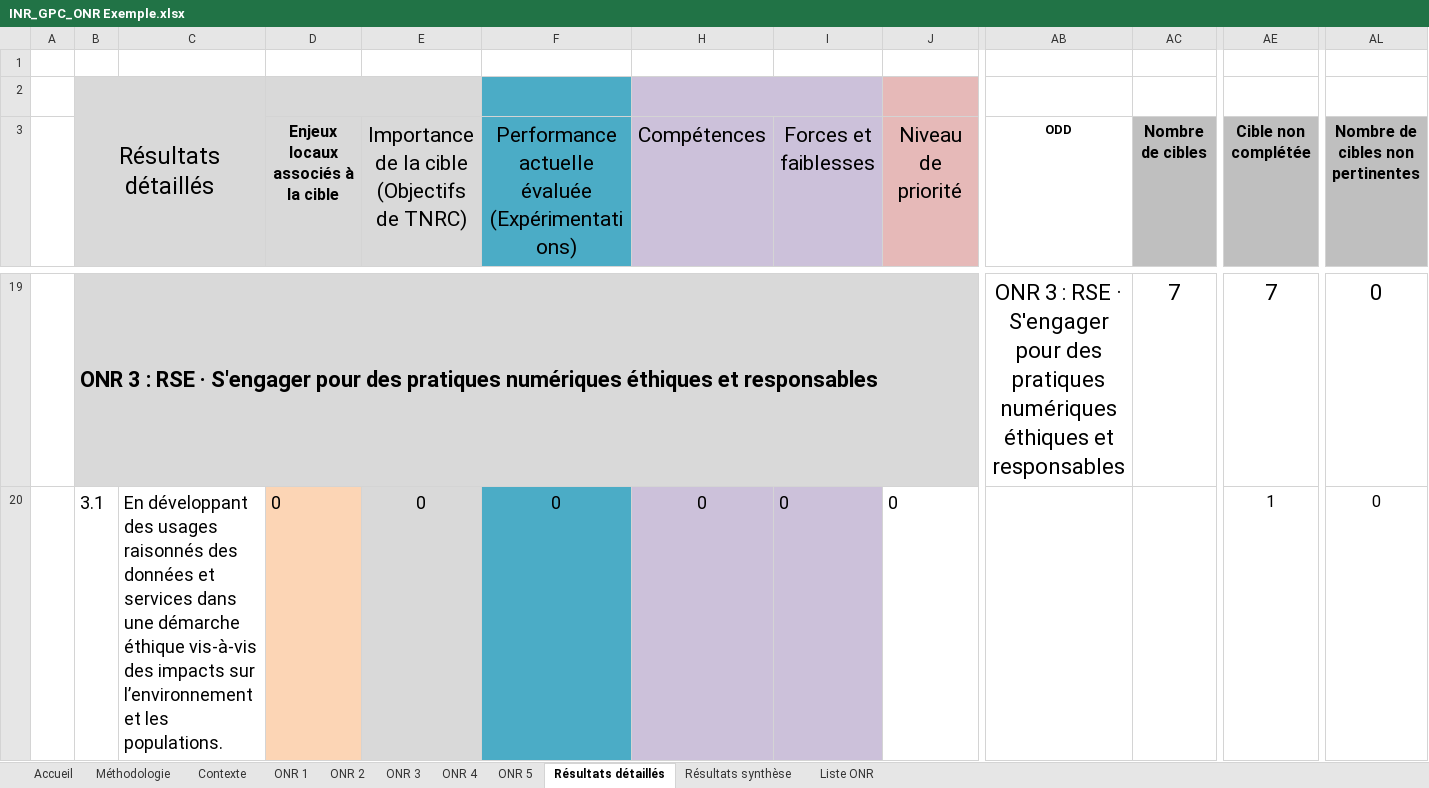
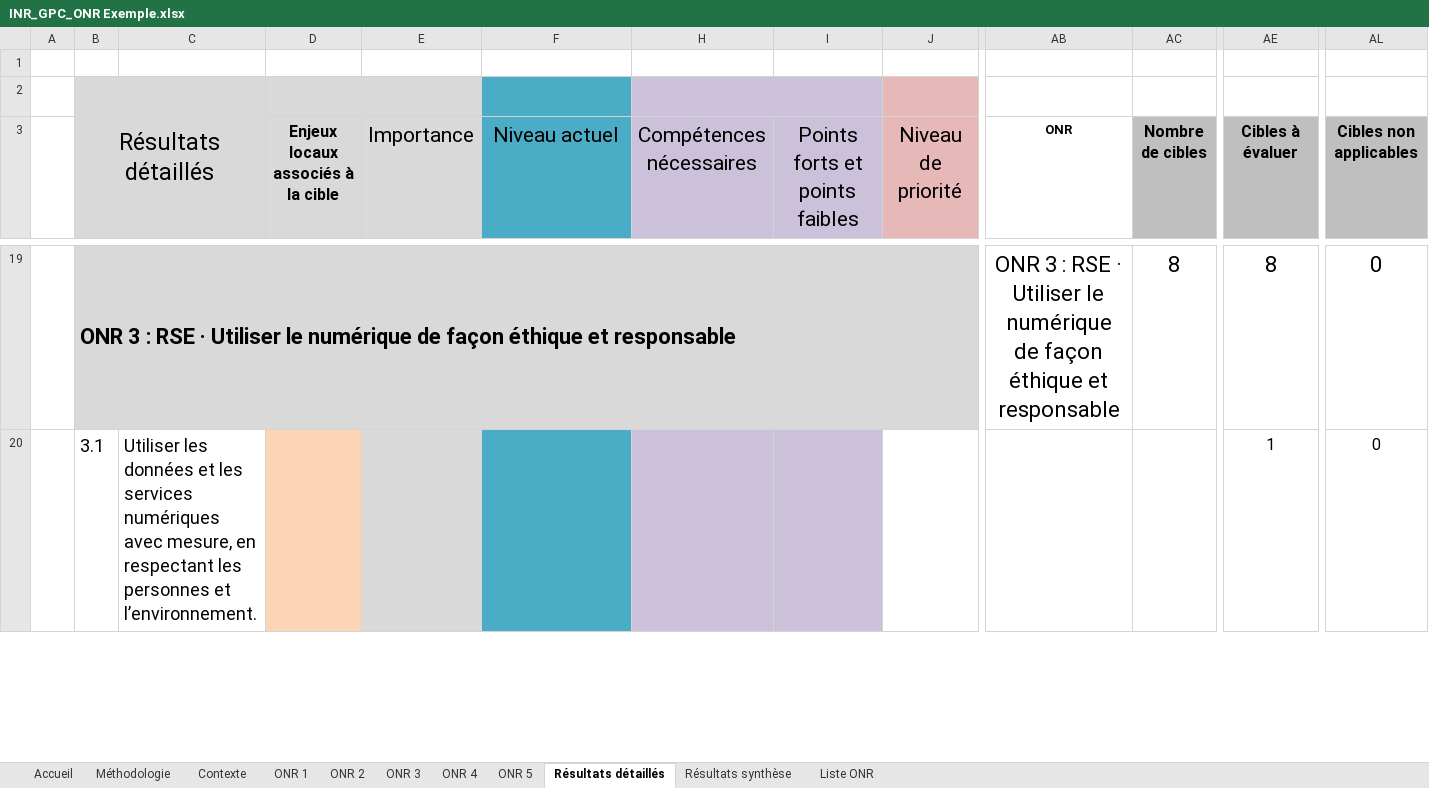
Before and after one commit to Institut-du-Numerique-Responsable/GPC-ONR, an Excel workbook: INR_GPC_ONR Exemple.xlsx, sheet Résultats détaillés, drawn as a sheet; only a part is shown, gaps mark what is left out; values as stored, in another font and other column widths than the file's, no borders; charts and pictures and conditional formats not drawn; the diff covers the shown part only; the diff names each change by its address in the sheet, - before the commit and + after, or states it on an @@ line.

Commit message:
feat: classeurs en langage clair, page de présentation et captures (#8)
- Classeurs du 7 octobre : cibles, engagements, en-têtes et exemple reformulés en
  langage clair, logo INR sur chaque onglet (stocké une seule fois)
- Données, référentiel, méthodologie, exemple commenté, README et accueil alignés ;
  libellés d'origine de la charte conservés (libelle_charte, annexe)
- Page presentation.html avec la vidéo de démonstration, une matrice interactive
  et des captures d'écran
- validate_data.py accepte les préfixes d'espace de noms du XML

```diff
--- a/INR_GPC_ONR Exemple.xlsx (sheet Résultats détaillés)
+++ b/INR_GPC_ONR Exemple.xlsx (sheet Résultats détaillés)
-E3: Importance de la cible (Objectifs de TNRC)
+E3: Importance
-F3: Performance actuelle évaluée (Expérimentations)
+F3: Niveau actuel
-H3: Compétences
+H3: Compétences nécessaires
-I3: Forces et faiblesses
+I3: Points forts et points faibles
-AB3: ODD
+AB3: ONR
-AE3: Cible non complétée
+AE3: Cibles à évaluer
-AL3: Nombre de cibles non pertinentes
+AL3: Cibles non applicables
-B19: …RSE · S'engager pour des pratiques numériques éthiques et responsables
+B19: …RSE · Utiliser le numérique de façon éthique et responsable
-AB19 (ONR): …RSE · S'engager pour des pratiques numériques éthiques et responsables
+AB19 (ONR): …RSE · Utiliser le numérique de façon éthique et responsable
-AC19 (Nombre de cibles): 7
+AC19 (Nombre de cibles): 8
-AE19 (Cibles à évaluer): 7
+AE19 (Cibles à évaluer): 8
-C20: En développant des usages raisonnés des données et services dans une démarche éthique vis-à-vis des impacts sur l’environnement et les populations.
+C20: Utiliser les données et les services numériques avec mesure, en respectant les personnes et l’environnement.
-D20: 0
+D20: (empty)
-E20 (Importance): 0
+E20 (Importance): (empty)
-F20 (Niveau actuel): 0
+F20 (Niveau actuel): (empty)
-H20 (Compétences nécessaires): 0
+H20 (Compétences nécessaires): (empty)
-I20 (Points forts et points faibles): 0
+I20 (Points forts et points faibles): (empty)
-J20 (Niveau de priorité): 0
+J20 (Niveau de priorité): (empty)
```
Also changed, not shown: 5 added rows, 5 removed rows, 407 edited cells and cell formats elsewhere in this sheet, sheet Résultats synthèse, sheet ONR 1, sheet ONR 5, sheet Liste ONR, sheet ONR 3, sheet ONR 4, 1 more sheet, formulas that keep their value, hidden cells, charts or pictures, INR_GPC_ONR Template.xlsx, 17 other files.
